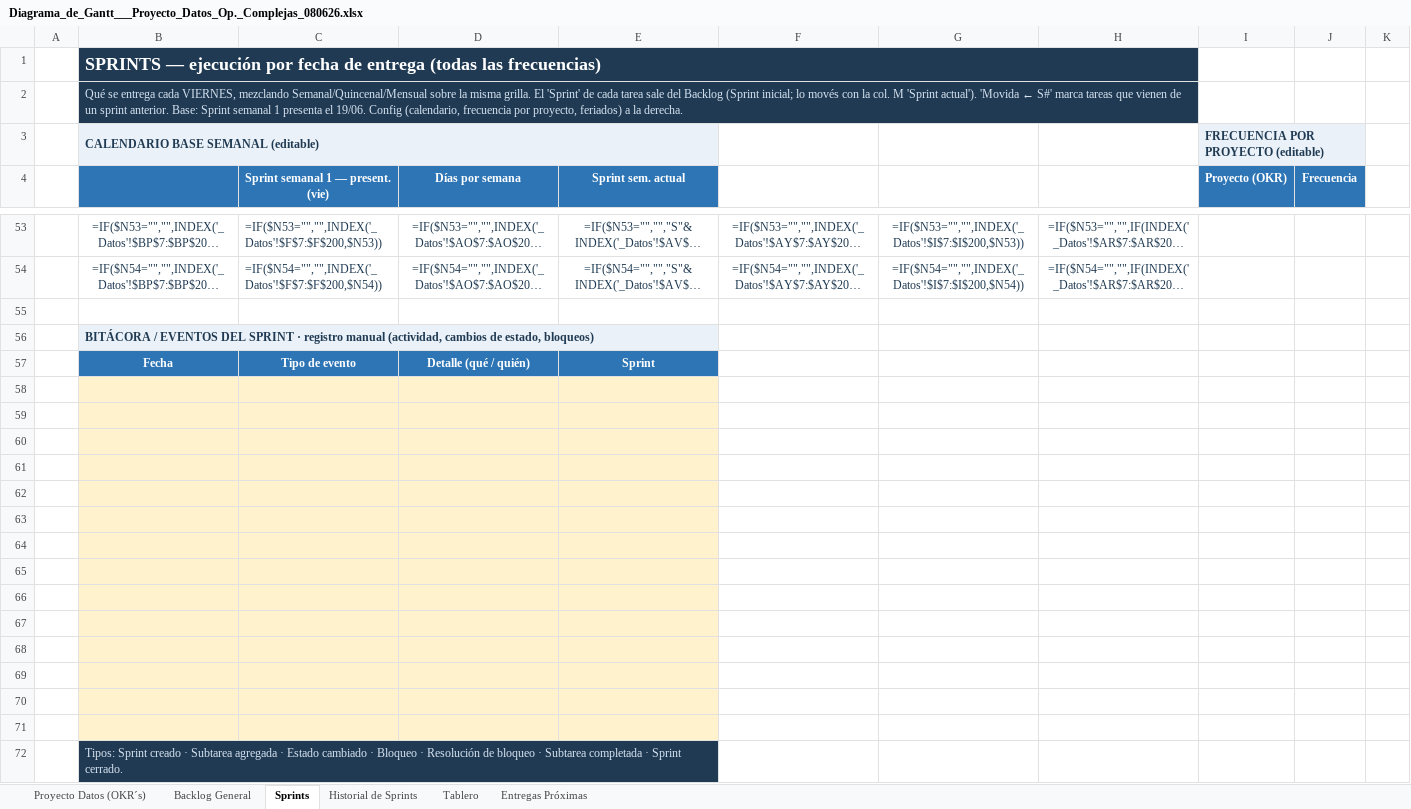
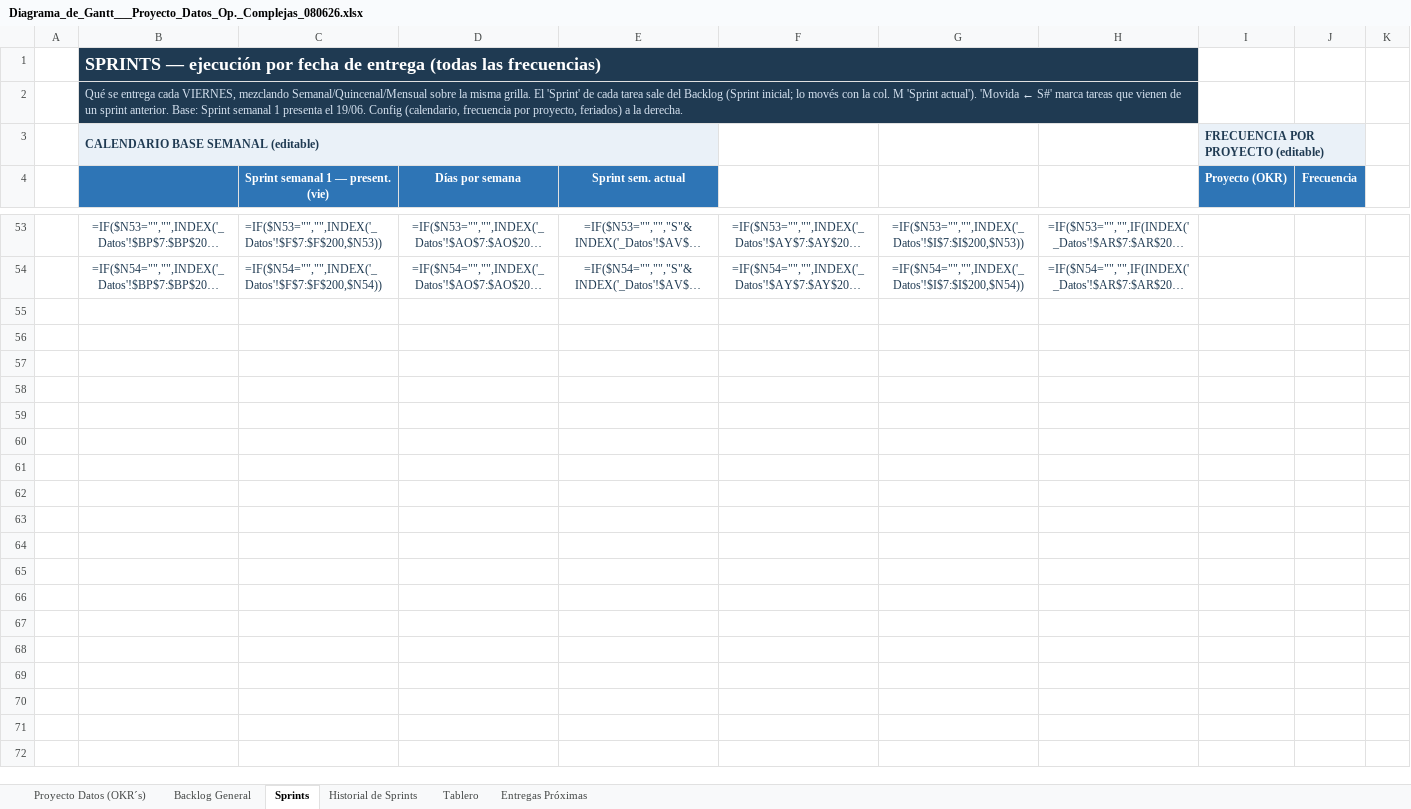
Before and after one commit to salonsodear-commits/Gantt_Op.Complejas, an Excel workbook: Diagrama_de_Gantt___Proyecto_Datos_Op._Complejas_080626.xlsx, sheet Sprints, drawn as a sheet; only a part is shown, gaps mark what is left out; long unchanged cells end in …; values as stored, in another font and other column widths than the file's, no borders; formulas without a stored value are shown as written; conditional formats not drawn; rows hold the shown columns only; the diff names each change by its address in the sheet, - before the commit and + after, or states it on an @@ line.

```diff
--- a/Diagrama_de_Gantt___Proyecto_Datos_Op._Complejas_080626.xlsx (sheet Sprints)
+++ b/Diagrama_de_Gantt___Proyecto_Datos_Op._Complejas_080626.xlsx (sheet Sprints)
-row 55: (empty)
-row 56:  | BITÁCORA / EVENTOS DEL SPRINT · registro manual (actividad, cambios de estado, bloqueos)
-row 57:  | Fecha | Tipo de evento | Detalle (qué / quién) | Sprint
-row 58: (empty)
-row 59: (empty)
-row 60: (empty)
-row 61: (empty)
-row 62: (empty)
-row 63: (empty)
-row 64: (empty)
-row 65: (empty)
-row 66: (empty)
-row 67: (empty)
-row 68: (empty)
-row 69: (empty)
-row 70: (empty)
-row 71: (empty)
-row 72:  | Tipos: Sprint creado · Subtarea agregada · Estado cambiado · Bloqueo · Resolución de bloqueo · Subtarea completada · Sprint cerrado.
```
Also changed, not shown: sheet Historial de Sprints, hidden cells, Guia_Diagrama_de_Gantt.xlsx, 1 other file.
